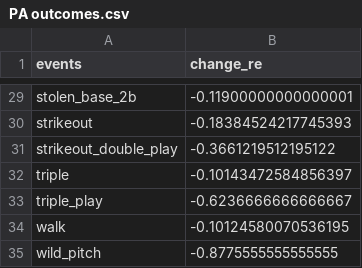
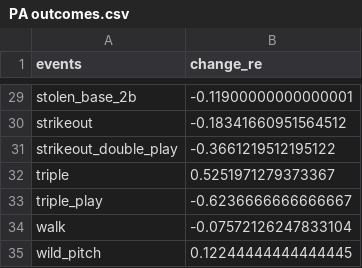
Before and after one commit to SlyZ1228/framing, a CSV file: data/PA outcomes.csv, drawn as a sheet; only a part is shown, gaps mark what is left out; the diff covers the shown part only; the diff names each change by its address in the sheet, - before the commit and + after, or states it on an @@ line.

```diff
--- a/data/PA outcomes.csv
+++ b/data/PA outcomes.csv
-B30 (change_re): -0.18384524217745393
+B30 (change_re): -0.18341660951564512
-B32 (change_re): -0.10143472584856397
+B32 (change_re): 0.5251971279373367
-B34 (change_re): -0.10124580070536195
+B34 (change_re): -0.07572126247833104
-B35 (change_re): -0.8775555555555555
+B35 (change_re): 0.12244444444444445
```
Also changed, not shown: 17 edited cells elsewhere in this file.
